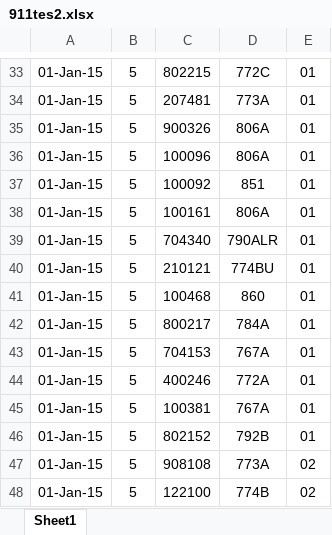
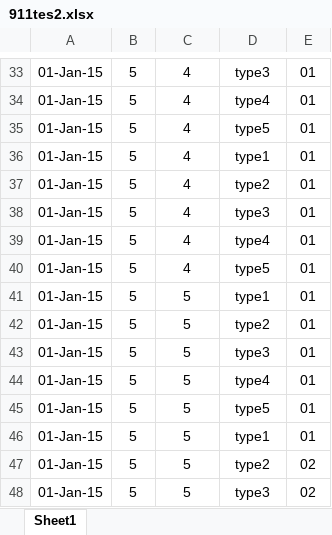
Before and after one commit to charlessong0/PythonPractice, an Excel workbook: civic/911tes2.xlsx, sheet Sheet1, drawn as a sheet; only a part is shown, gaps mark what is left out; values as stored, in another font and other column widths than the file's, no borders; the diff covers the shown part only; the diff names each change by its address in the sheet, - before the commit and + after, or states it on an @@ line.

```diff
--- a/civic/911tes2.xlsx (sheet Sheet1)
+++ b/civic/911tes2.xlsx (sheet Sheet1)
-C33: 802215
+C33: 4
-D33: 772C
+D33: type3
-C34: 207481
+C34: 4
-D34: 773A
+D34: type4
-C35: 900326
+C35: 4
-D35: 806A
+D35: type5
-C36: 100096
+C36: 4
-D36: 806A
+D36: type1
-C37: 100092
+C37: 4
-D37: 851
+D37: type2
-C38: 100161
+C38: 4
-D38: 806A
+D38: type3
-C39: 704340
+C39: 4
-D39: 790ALR
+D39: type4
-C40: 210121
+C40: 4
-D40: 774BU
+D40: type5
-C41: 100468
+C41: 5
-D41: 860
+D41: type1
-C42: 800217
+C42: 5
-D42: 784A
+D42: type2
-C43: 704153
+C43: 5
-D43: 767A
+D43: type3
-C44: 400246
+C44: 5
-D44: 772A
+D44: type4
-C45: 100381
+C45: 5
-D45: 767A
+D45: type5
-C46: 802152
+C46: 5
-D46: 792B
+D46: type1
-C47: 908108
+C47: 5
-D47: 773A
+D47: type2
-C48: 122100
+C48: 5
-D48: 774B
+D48: type3
```
Also changed, not shown: 168 edited cells elsewhere in this sheet.
